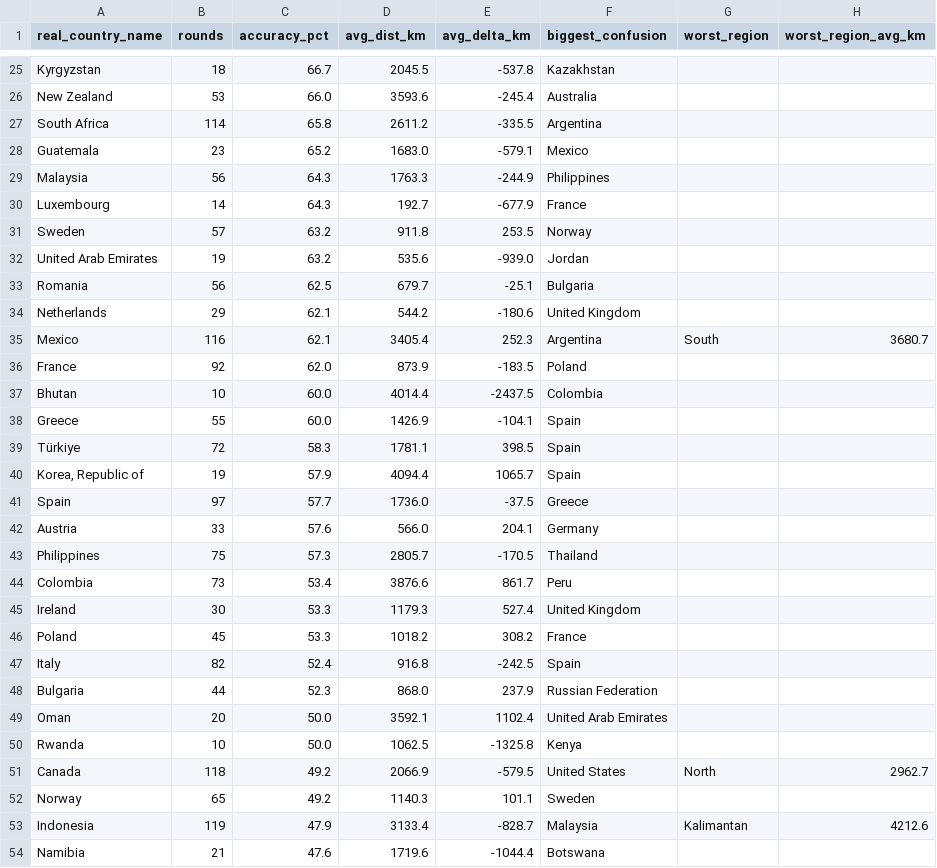
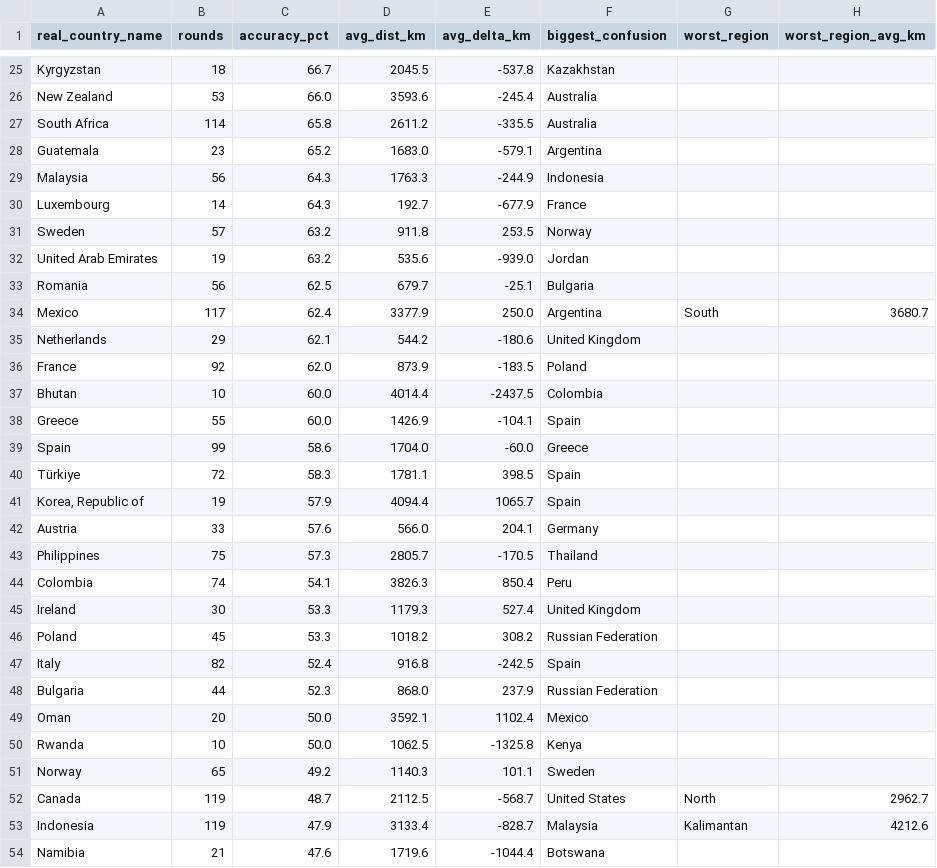
Before and after one commit to pedrosalgado22/Live_Geoguessr_Dashboard, a CSV file: country_summary.csv, drawn as a sheet; only a part is shown, gaps mark what is left out; the diff covers the shown part only.

```diff
--- a/country_summary.csv
+++ b/country_summary.csv
@@ -26,5 +26,5 @@ Kyrgyzstan,18,66.7,2045.5,-537.8,Kazakhstan,,
 New Zealand,53,66.0,3593.6,-245.4,Australia,,
-South Africa,114,65.8,2611.2,-335.5,Argentina,,
-Guatemala,23,65.2,1683.0,-579.1,Mexico,,
-Malaysia,56,64.3,1763.3,-244.9,Philippines,,
+South Africa,114,65.8,2611.2,-335.5,Australia,,
+Guatemala,23,65.2,1683.0,-579.1,Argentina,,
+Malaysia,56,64.3,1763.3,-244.9,Indonesia,,
 Luxembourg,14,64.3,192.7,-677.9,France,,
@@ -33,4 +33,4 @@ United Arab Emirates,19,63.2,535.6,-939.0,Jordan,,
 Romania,56,62.5,679.7,-25.1,Bulgaria,,
+Mexico,117,62.4,3377.9,250.0,Argentina,South,3680.7
 Netherlands,29,62.1,544.2,-180.6,United Kingdom,,
-Mexico,116,62.1,3405.4,252.3,Argentina,South,3680.7
 France,92,62.0,873.9,-183.5,Poland,,
@@ -38,16 +38,16 @@ Bhutan,10,60.0,4014.4,-2437.5,Colombia,,
 Greece,55,60.0,1426.9,-104.1,Spain,,
+Spain,99,58.6,1704.0,-60.0,Greece,,
 Türkiye,72,58.3,1781.1,398.5,Spain,,
 "Korea, Republic of",19,57.9,4094.4,1065.7,Spain,,
-Spain,97,57.7,1736.0,-37.5,Greece,,
 Austria,33,57.6,566.0,204.1,Germany,,
 Philippines,75,57.3,2805.7,-170.5,Thailand,,
-Colombia,73,53.4,3876.6,861.7,Peru,,
+Colombia,74,54.1,3826.3,850.4,Peru,,
 Ireland,30,53.3,1179.3,527.4,United Kingdom,,
-Poland,45,53.3,1018.2,308.2,France,,
+Poland,45,53.3,1018.2,308.2,Russian Federation,,
 Italy,82,52.4,916.8,-242.5,Spain,,
 Bulgaria,44,52.3,868.0,237.9,Russian Federation,,
-Oman,20,50.0,3592.1,1102.4,United Arab Emirates,,
+Oman,20,50.0,3592.1,1102.4,Mexico,,
 Rwanda,10,50.0,1062.5,-1325.8,Kenya,,
-Canada,118,49.2,2066.9,-579.5,United States,North,2962.7
 Norway,65,49.2,1140.3,101.1,Sweden,,
+Canada,119,48.7,2112.5,-568.7,United States,North,2962.7
 Indonesia,119,47.9,3133.4,-828.7,Malaysia,Kalimantan,4212.6
```
Also changed, not shown: 4 added rows, 4 removed rows and 30 edited cells elsewhere in this file, country_training_ranking.csv, games.csv, 1 other file.
